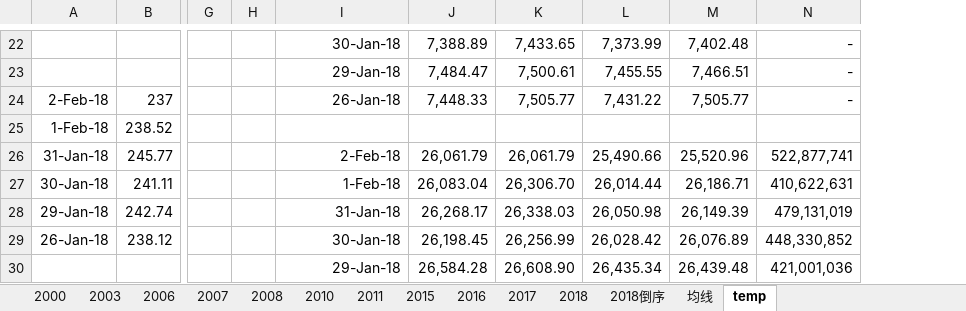
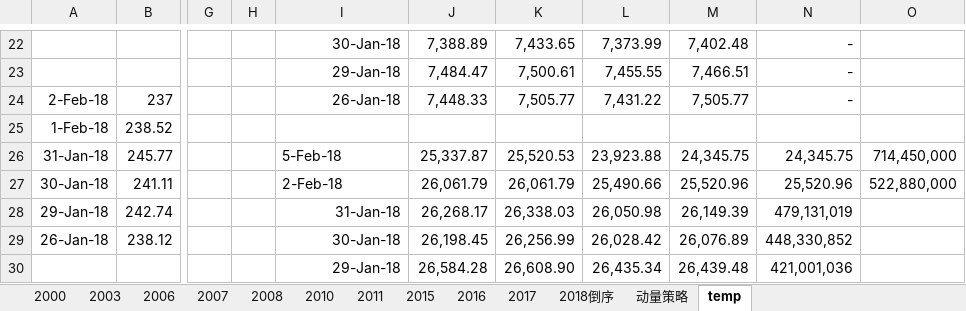
Before and after one commit to zhoutieqiang/doc, an Excel workbook: 换筹点.xlsx, sheet temp, drawn as a sheet; only a part is shown, gaps mark what is left out; values as stored, in another font and other column widths than the file's, no borders; the diff covers the shown part only; the diff names each change by its address in the sheet, - before the commit and + after, or states it on an @@ line.

```diff
--- a/换筹点.xlsx (sheet temp)
+++ b/换筹点.xlsx (sheet temp)
-sheet tab: 均线
+sheet tab: 动量策略
-sheet tab: 2018
+column O, rows 26-27: 714,450,000 | 522,880,000
-I26: 2-Feb-18
+I26: 5-Feb-18
-I26:I27 alignment: right
+I26:I27 alignment: left
-J26: 26,061.79
+J26: 25,337.87
-K26: 26,061.79
+K26: 25,520.53
-L26: 25,490.66
+L26: 23,923.88
-M26: 25,520.96
+M26: 24,345.75
-N26: 522,877,741
+N26: 24,345.75
-I27: 1-Feb-18
+I27: 2-Feb-18
-J27: 26,083.04
+J27: 26,061.79
-K27: 26,306.70
+K27: 26,061.79
-L27: 26,014.44
+L27: 25,490.66
-M27: 26,186.71
+M27: 25,520.96
-N27: 410,622,631
+N27: 25,520.96
```
Also changed, not shown: 2 added rows, 2 removed rows, 19 edited cells and cell formats elsewhere in this sheet, sheet 动量策略, sheet 2018倒序, 4 other files.
